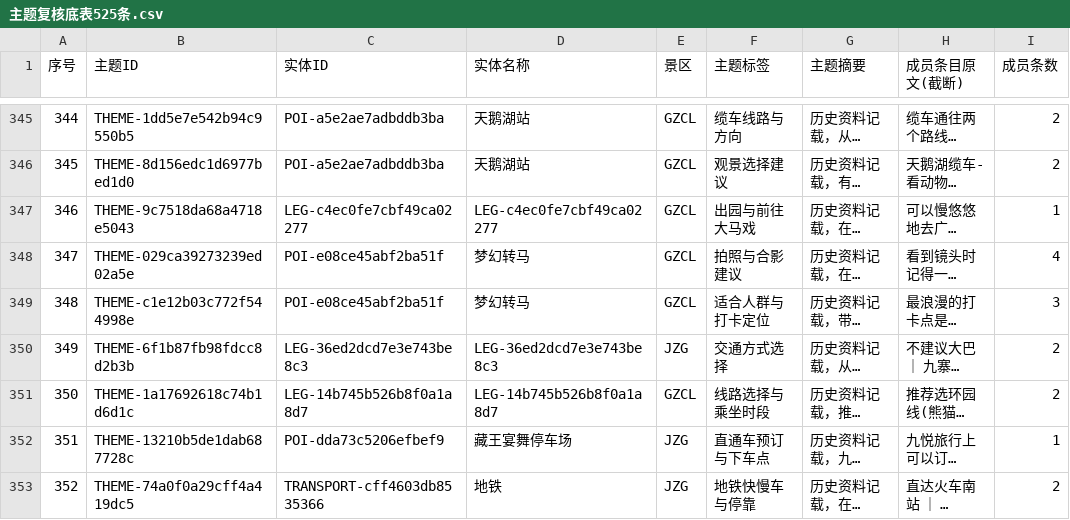
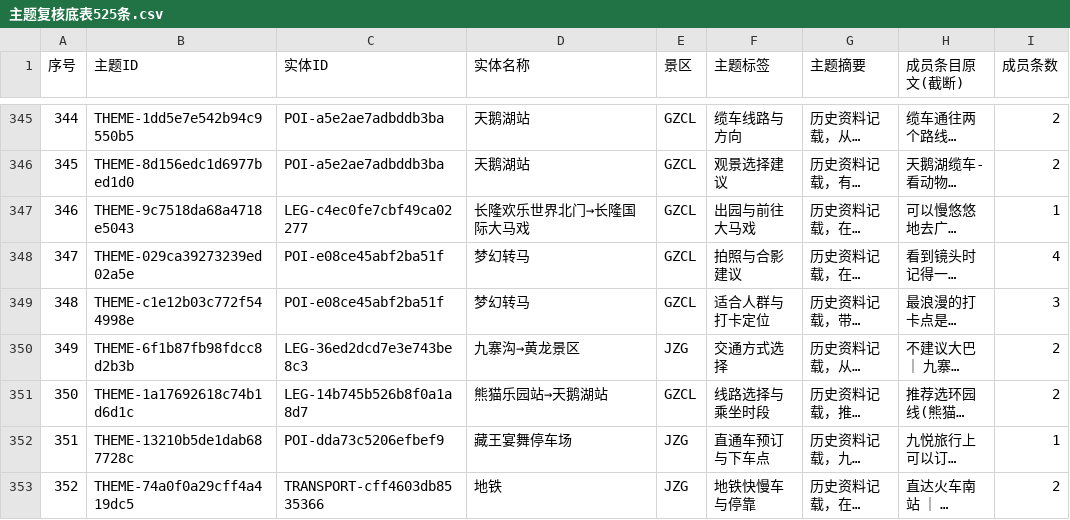
Before and after one commit to wzzrambler/datamining, a CSV file: outputs/P6/主题复核底表525条.csv, drawn as a sheet; only a part is shown, gaps mark what is left out; long unchanged cells end in …; the diff covers the shown part only; the diff names each change by its address in the sheet, - before the commit and + after, or states it on an @@ line.

Commit message:
fix(p6): 复核底表实体名称按类型解析（LEG 拼起点→终点，不再显示裸 ID）

```diff
--- a/outputs/P6/主题复核底表525条.csv
+++ b/outputs/P6/主题复核底表525条.csv
-D347 (实体名称): LEG-c4ec0fe7cbf49ca02277
+D347 (实体名称): 长隆欢乐世界北门→长隆国际大马戏
-D350 (实体名称): LEG-36ed2dcd7e3e743be8c3
+D350 (实体名称): 九寨沟→黄龙景区
-D351 (实体名称): LEG-14b745b526b8f0a1a8d7
+D351 (实体名称): 熊猫乐园站→天鹅湖站
```
Also changed, not shown: 57 edited cells elsewhere in this file.
